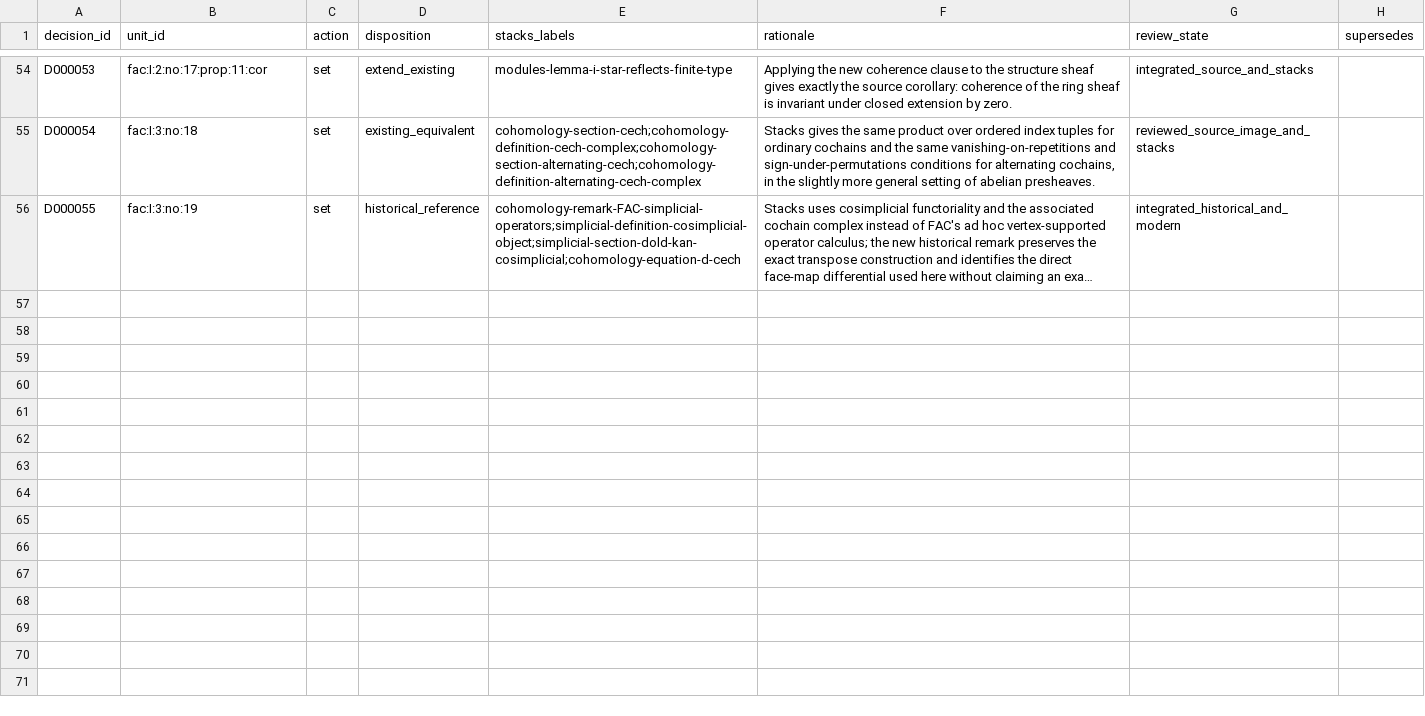
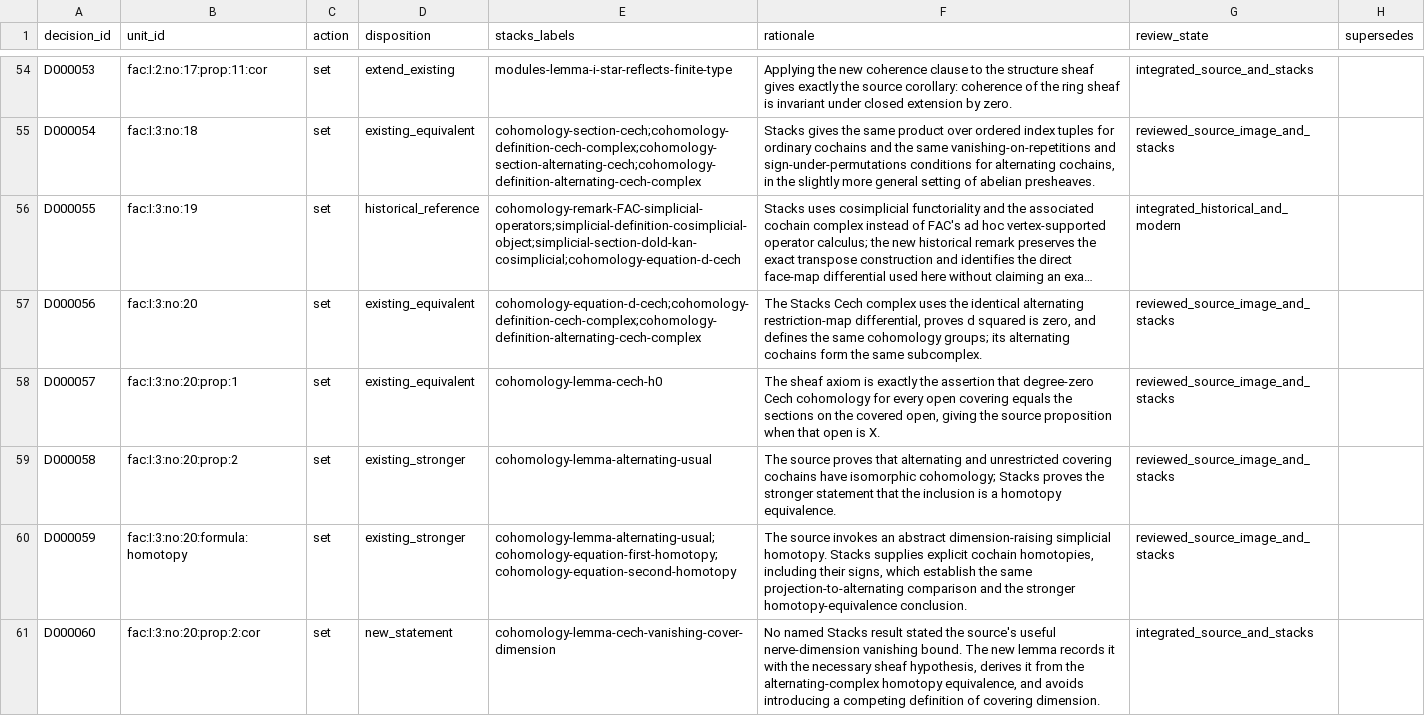
Before and after one commit to KokunoYumeto/stacks-english-ai-edition, a CSV file: fac/dec.csv, drawn as a sheet; only a part is shown, gaps mark what is left out; long unchanged cells end in …; the diff names each change by its address in the sheet, - before the commit and + after, or states it on an @@ line.

Commit message:
FAC no. 20: integrate Cech homotopy comparison

```diff
--- a/fac/dec.csv
+++ b/fac/dec.csv
+row 57: D000056 | fac:I:3:no:20 | set | existing_equivalent | cohomology-equation-d-cech;cohomology-definition-cech-complex;cohomology-definition-alternating-cech-complex | The Stacks Cech complex uses the identical alternating restriction-map differential, proves d squared is zero, and defines the same cohomology groups; its alternating cochains form the same subcomplex. | reviewed_source_image_and_stacks
+row 58: D000057 | fac:I:3:no:20:prop:1 | set | existing_equivalent | cohomology-lemma-cech-h0 | The sheaf axiom is exactly the assertion that degree-zero Cech cohomology for every open covering equals the sections on the covered open, giving the source proposition when that open is X. | reviewed_source_image_and_stacks
+row 59: D000058 | fac:I:3:no:20:prop:2 | set | existing_stronger | cohomology-lemma-alternating-usual | The source proves that alternating and unrestricted covering cochains have isomorphic cohomology; Stacks proves the stronger statement that the inclusion is a homotopy equivalence. | reviewed_source_image_and_stacks
+row 60: D000059 | fac:I:3:no:20:formula:homotopy | set | existing_stronger | cohomology-lemma-alternating-usual;cohomology-equation-first-homotopy;cohomology-equation-second-homotopy | The source invokes an abstract dimension-raising simplicial homotopy. Stacks supplies explicit cochain homotopies, including their signs, which establish the same projection-to-alternating comparison and the stronger homotopy-equivalence conclusion. | reviewed_source_image_and_stacks
+row 61: D000060 | fac:I:3:no:20:prop:2:cor | set | new_statement | cohomology-lemma-cech-vanishing-cover-dimension | No named Stacks result stated the source's useful nerve-dimension vanishing bound. The new lemma records it with the necessary sheaf hypothesis, derives it from the alternating-complex homotopy equivalence, and avoids introducing a competing definition of covering dimension. | integrated_source_and_stacks
```
Also changed, not shown: fac/issues.csv, fac/map.csv, 8 other files.
